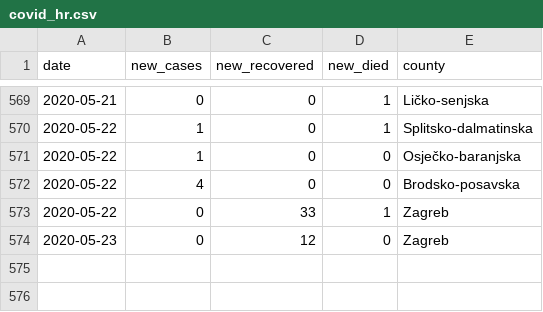
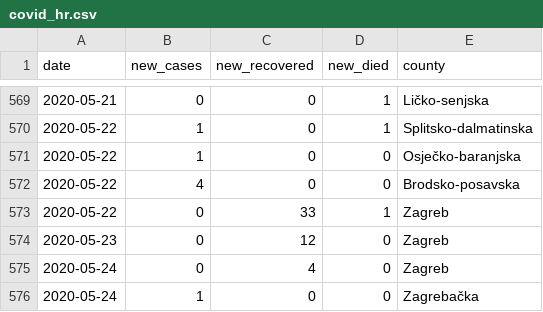
Before and after one commit to tonivrbic/covid-19-croatia, a CSV file: covid_hr.csv, drawn as a sheet; only a part is shown, gaps mark what is left out.

```diff
--- a/covid_hr.csv
+++ b/covid_hr.csv
@@ -574 +574,3 @@ date, new_cases, new_recovered, new_died, county
 2020-05-23,0,12,0, Zagreb
+2020-05-24,0,4,0, Zagreb
+2020-05-24,1,0,0, Zagrebačka
```
Also changed, not shown: generated/cases_per_county.csv, generated/cases_per_day.csv, 5 other files.
